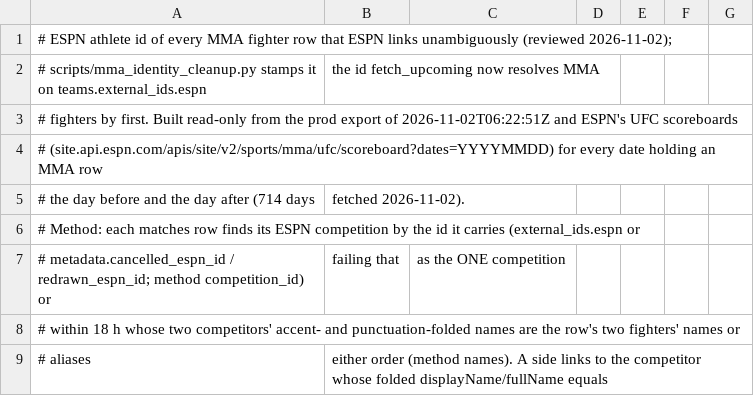
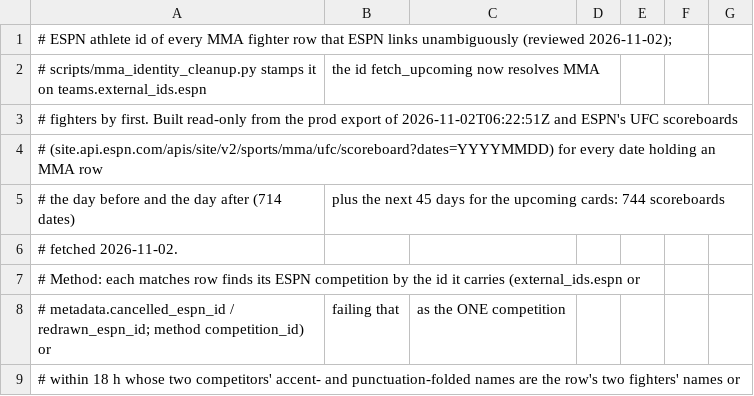
Before and after one commit to ceesartech/auspex, a CSV file: scripts/data/mma_fighter_athlete_ids_20261102.csv, drawn as a sheet; only a part is shown; the shorter side is filled out with more unchanged rows.

Commit message:
test_mma_identity_cleanup: cover the split's kickoff/status and done checks, the digest-only refusal, the split-row, insert and orphan SQL guards, check_after's alias and two-rows counts, the read-only dry run
The review's 8 surviving guard mutations (and the 2 equivalent ones) each now fail
a test. The athlete-id list's header states the scoreboard count once: 714 dates
around the MMA rows plus the next 45 days, 744 scoreboards.

```diff
--- a/scripts/data/mma_fighter_athlete_ids_20261102.csv
+++ b/scripts/data/mma_fighter_athlete_ids_20261102.csv
@@ -4,3 +4,4 @@
 # (site.api.espn.com/apis/site/v2/sports/mma/ufc/scoreboard?dates=YYYYMMDD) for every date holding an MMA row,
-# the day before and the day after (714 days, fetched 2026-11-02).
+# the day before and the day after (714 dates), plus the next 45 days for the upcoming cards: 744 scoreboards,
+# fetched 2026-11-02.
 # Method: each matches row finds its ESPN competition by the id it carries (external_ids.espn or
```
Also changed, not shown: 2 other files.
